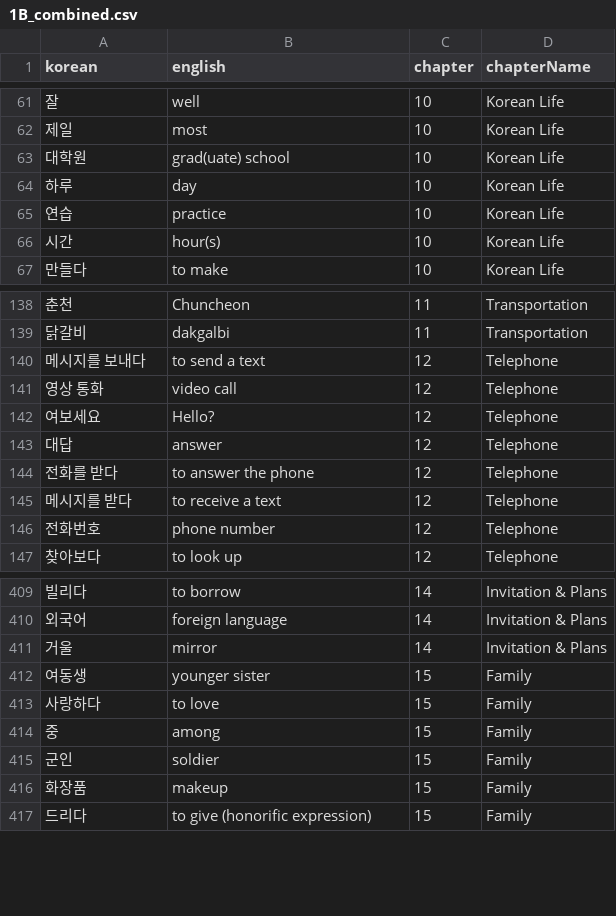
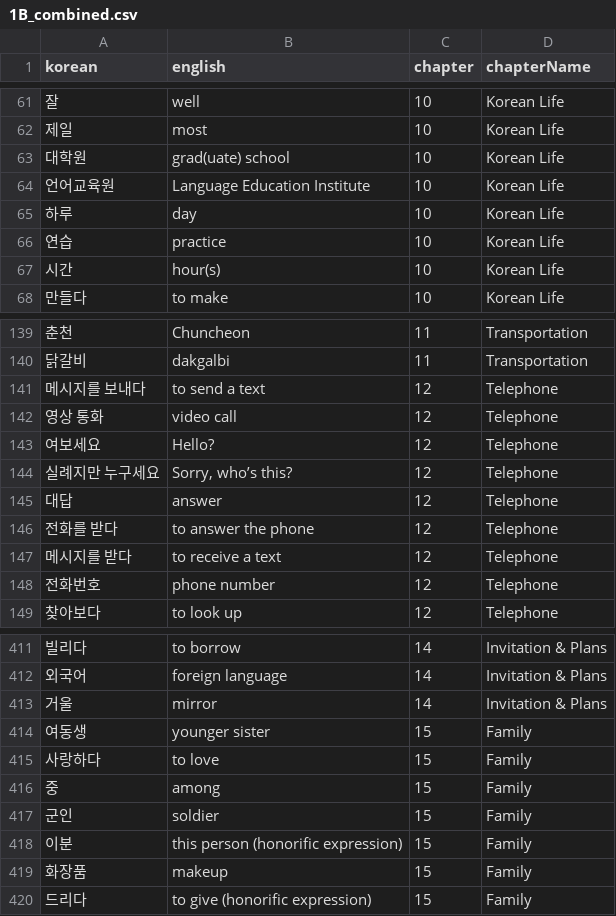
Before and after one commit to idomoz/korean-flashcards, a CSV file: src/data/1B_combined.csv, drawn as a sheet; only a part is shown, gaps mark what is left out.

```diff
--- a/src/data/1B_combined.csv
+++ b/src/data/1B_combined.csv
@@ -63,2 +63,3 @@ korean,english,chapter,chapterName
 대학원,grad(uate) school,10,Korean Life
+언어교육원,Language Education Institute,10,Korean Life
 하루,day,10,Korean Life
@@ -142,2 +143,3 @@ korean,english,chapter,chapterName
 여보세요,Hello?,12,Telephone
+실례지만 누구세요,"Sorry, who’s this?",12,Telephone
 대답,answer,12,Telephone
@@ -415,2 +417,3 @@ korean,english,chapter,chapterName
 군인,soldier,15,Family
+이분,this person (honorific expression),15,Family
 화장품,makeup,15,Family
```
Also changed, not shown: src/data/1A_combined.csv, src/data/2A_combined.csv, 2 other files.
